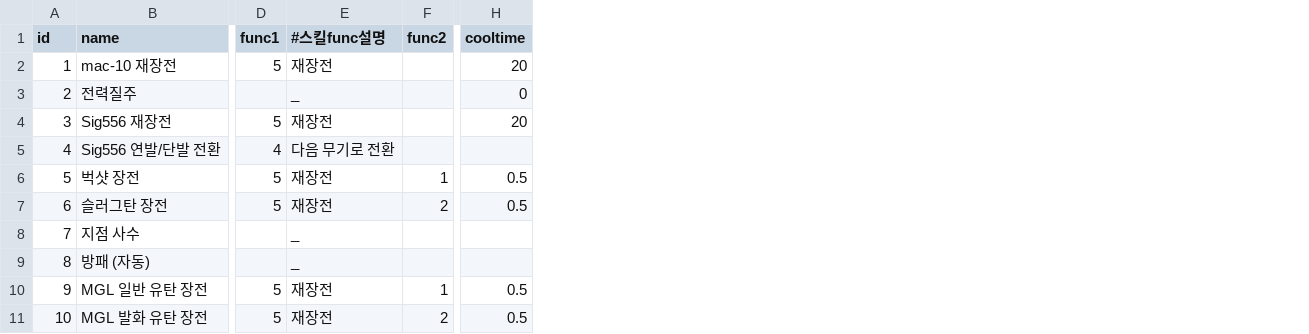
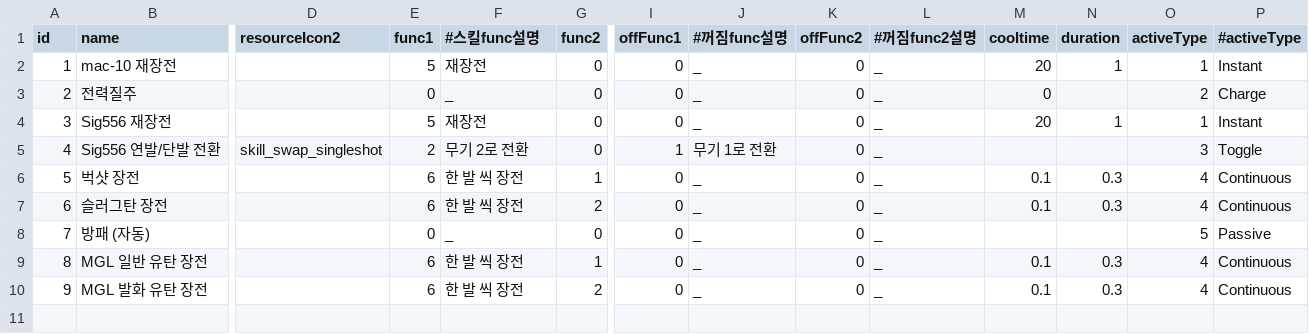
Before and after one commit to HolyGuy6455/ProjectScavenger, a TSV file: Assets/Data/Scavenger - SkillData.tsv, drawn as a sheet; only a part is shown, gaps mark what is left out; removed rows and columns are numbered as before the commit, all else as after; rows hold the shown columns only; the diff covers the shown part only; the diff names each change by its address in the sheet, - before the commit and + after, or states it on an @@ line.

Commit message:
캐릭터 상태 관리 리팩토링 및 잔탄 유지 시스템 구현
- 무기 교체 및 캐릭터 스왑 시 gunGroup 단위로 잔탄을 유지하도록 구현
- CharacterSkillState를 CharacterState로 개편하고 CharacterStateManager(자동 인스턴스화 싱글톤)로 상태 관리 로직 분리
- Continuous 및 Toggle 스킬 실행 로직 개선 (offFunc1/2 지원, 실행 조건 AND 판정 도입)
- 재장전(IsReloading) 상태 추적 시스템 도입, UI 시각적 피드백 및 조준 제한 기능 추가
- 단발 장전 시스템(func=6) 추가

```diff
--- a/Assets/Data/Scavenger - SkillData.tsv
+++ b/Assets/Data/Scavenger - SkillData.tsv
+column D (resourceIcon2), row 5: skill_swap_singleshot
+column I (offFunc1), rows 2-10: 0 | 0 | 0 | 1 | 0 | 0 | 0 | 0 | 0
+column J (#꺼짐func설명), rows 2-10: _ | _ | _ | 무기 1로 전환 | _ | _ | _ | _ | _
+column K (offFunc2), rows 2-10: all 0
+column L (#꺼짐func2설명), rows 2-10: all _
+column N (duration), rows 2-10: 1 |  | 1 |  | 0.3 | 0.3 |  | 0.3 | 0.3
+column O (activeType), rows 2-10: 1 | 2 | 1 | 3 | 4 | 4 | 5 | 4 | 4
+column P (#activeType), rows 2-10: Instant | Charge | Instant | Toggle | Continuous | Continuous | Passive | Continuous | Continuous
-G2:G5 (func2): (empty)
+G2:G5 (func2): 0
-E3 (func1): (empty)
+E3 (func1): 0
-E5 (func1): 4
+E5 (func1): 2
-F5 (#스킬func설명): 다음 무기로 전환
+F5 (#스킬func설명): 무기 2로 전환
-E6:E7 (func1): 5
+E6:E7 (func1): 6
-F6:F7 (#스킬func설명): 재장전
+F6:F7 (#스킬func설명): 한 발 씩 장전
-M6:M7 (cooltime): 0.5
+M6:M7 (cooltime): 0.1
-row 8: 7 | 지점 사수 |  | _
@@ column A (id) renumbered from row 8 down @@
-E8 (func1): (empty)
+E8 (func1): 0
-G8 (func2): (empty)
+G8 (func2): 0
-E9:E10 (func1): 5
+E9:E10 (func1): 6
-F9:F10 (#스킬func설명): 재장전
+F9:F10 (#스킬func설명): 한 발 씩 장전
-M9:M10 (cooltime): 0.5
+M9:M10 (cooltime): 0.1
```
Also changed, not shown: 2 edited cells elsewhere in this file, Assets/Data/Scavenger - GunData.tsv, 29 other files.
